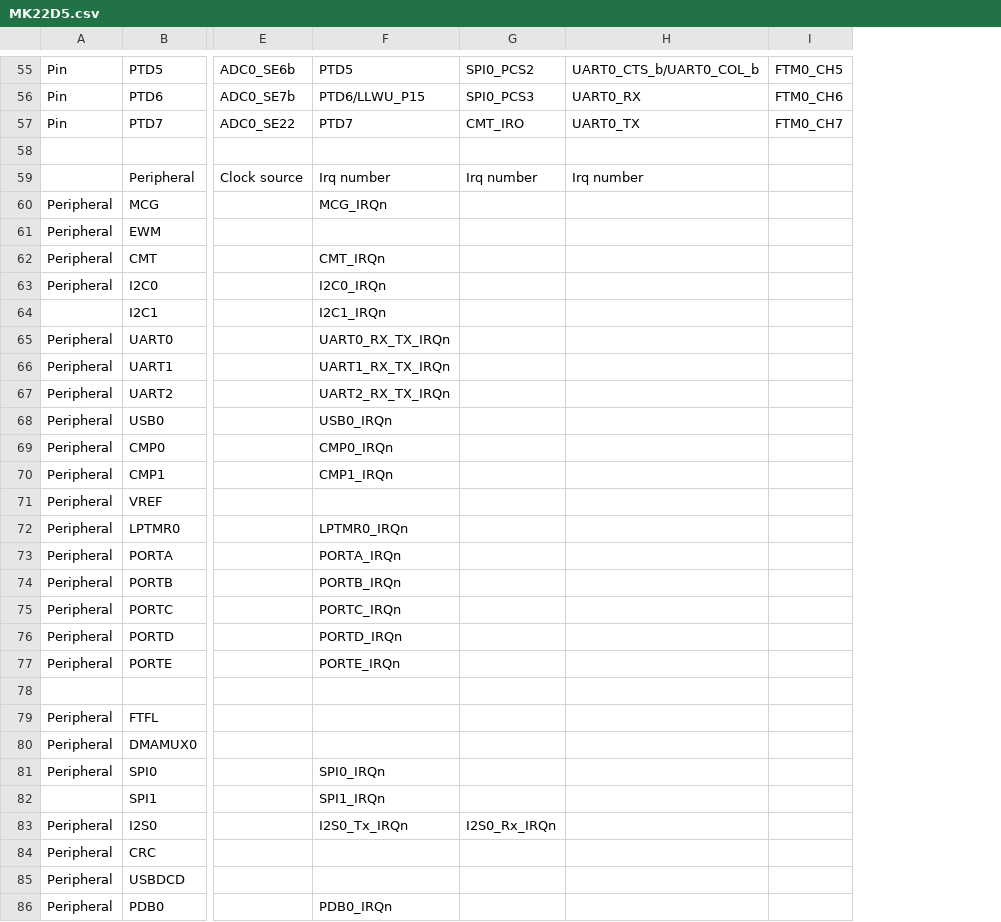
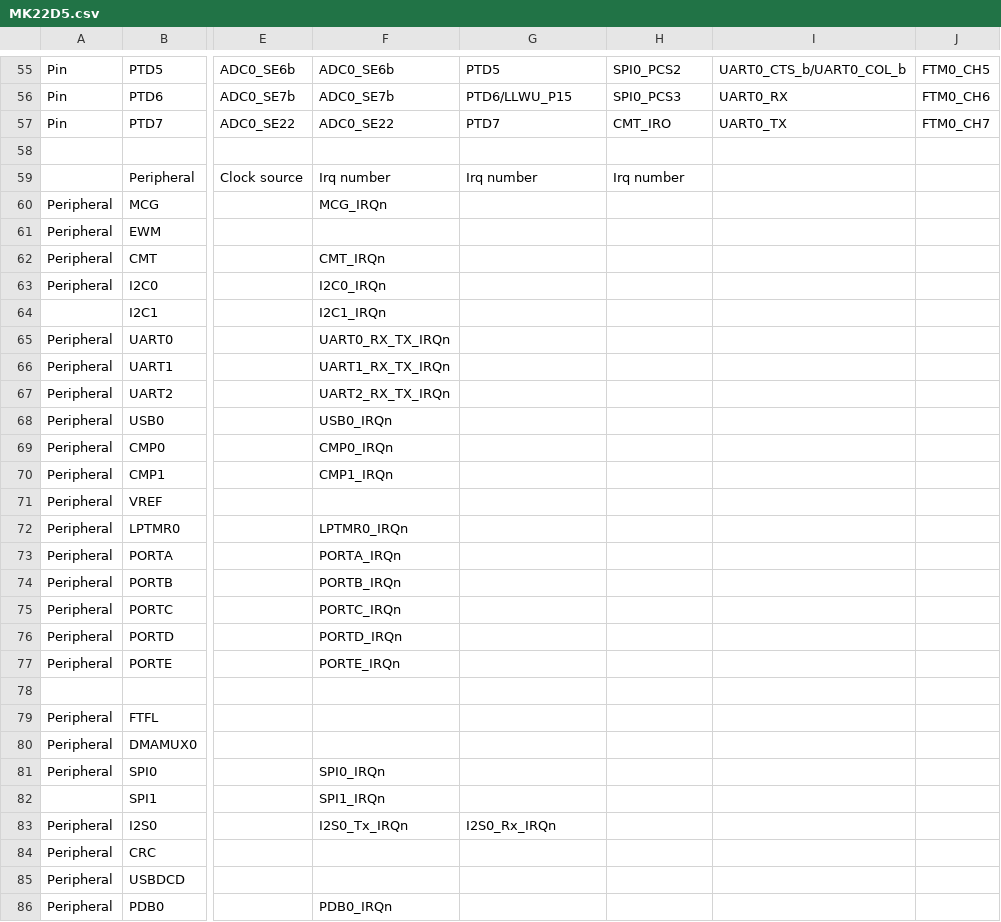
Before and after one commit to podonoghue/usbdm-eclipse-plugins, a CSV file: net.sourceforge.usbdm.deviceEditor/data/MK22D5.csv, drawn as a sheet; only a part is shown, gaps mark what is left out; addresses are those after the commit; the diff covers the shown part only; the diff names each change by its address in the sheet, - before the commit and + after, or states it on an @@ line.

```diff
--- a/net.sourceforge.usbdm.deviceEditor/data/MK22D5.csv
+++ b/net.sourceforge.usbdm.deviceEditor/data/MK22D5.csv
+column F, rows 55-86: ADC0_SE6b | ADC0_SE7b | ADC0_SE22 |  | Irq number | MCG_IRQn |  | CMT_IRQn | I2C0_IRQn | I2C1_IRQn | UART0_RX_TX_IRQn | UART1_RX_TX_IRQn | UART2_RX_TX_IRQn | USB0_IRQn | CMP0_IRQn | CMP1_IRQn |  | LPTMR0_IRQn | PORTA_IRQn | PORTB_IRQn | PORTC_IRQn | PORTD_IRQn | PORTE_IRQn |  |  |  | SPI0_IRQn | SPI1_IRQn | I2S0_Tx_IRQn |  |  | PDB0_IRQn
-I59: Irq number
+I59: (empty)
-G60: MCG_IRQn
+G60: (empty)
-G62: CMT_IRQn
+G62: (empty)
-G63: I2C0_IRQn
+G63: (empty)
-G64: I2C1_IRQn
+G64: (empty)
-G65: UART0_RX_TX_IRQn
+G65: (empty)
-G66: UART1_RX_TX_IRQn
+G66: (empty)
-G67: UART2_RX_TX_IRQn
+G67: (empty)
-G68: USB0_IRQn
+G68: (empty)
-G69: CMP0_IRQn
+G69: (empty)
-G70: CMP1_IRQn
+G70: (empty)
-G72: LPTMR0_IRQn
+G72: (empty)
-G73: PORTA_IRQn
+G73: (empty)
-G74: PORTB_IRQn
+G74: (empty)
-G75: PORTC_IRQn
+G75: (empty)
-G76: PORTD_IRQn
+G76: (empty)
-G77: PORTE_IRQn
+G77: (empty)
-G81: SPI0_IRQn
+G81: (empty)
-G82: SPI1_IRQn
+G82: (empty)
-G83: I2S0_Tx_IRQn
+G83: I2S0_Rx_IRQn
-H83: I2S0_Rx_IRQn
+H83: (empty)
-G86: PDB0_IRQn
+G86: (empty)
```
Also changed, not shown: 24 edited cells elsewhere in this file, 2 other files.
